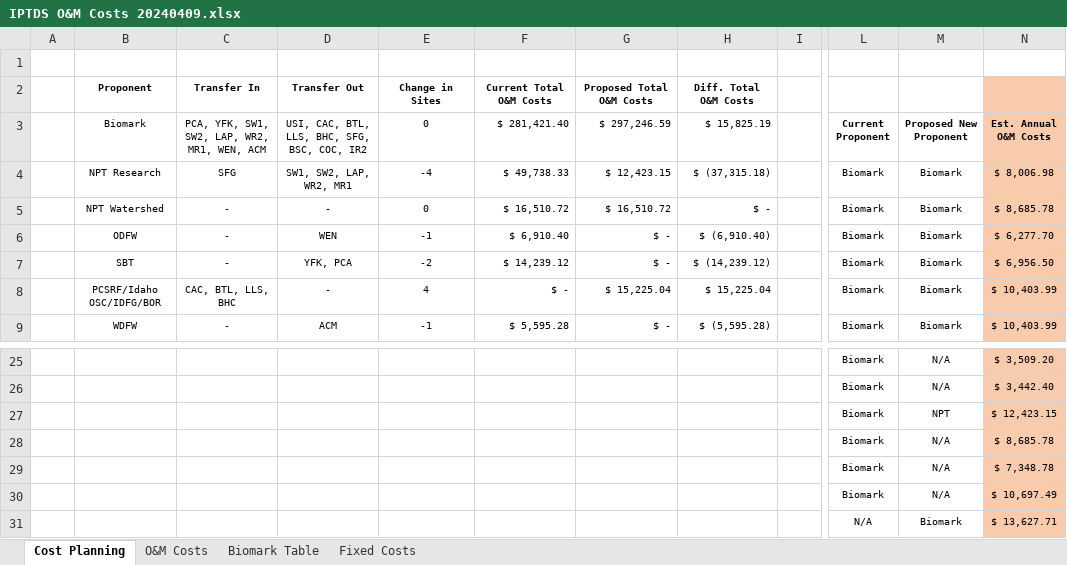
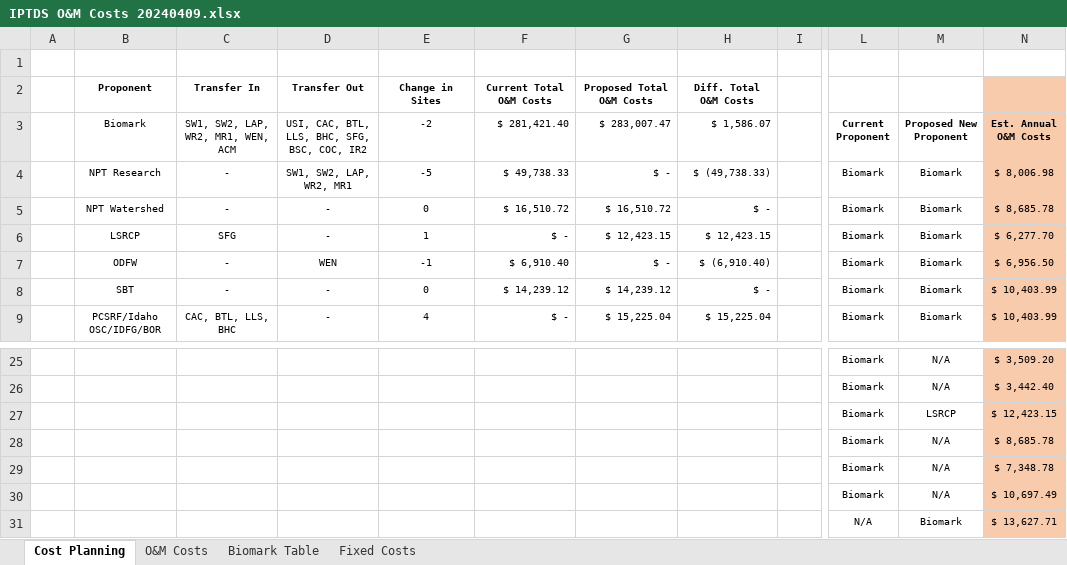
Before and after one commit to NPTfisheries/SnakeRiverIPTDS, an Excel workbook: data/om_costs/IPTDS O&M Costs 20240409.xlsx, sheet Cost Planning, drawn as a sheet; only a part is shown, gaps mark what is left out; values as stored, in another font and other column widths than the file's, no borders; the diff covers the shown part only; the diff names each change by its address in the sheet, - before the commit and + after, or states it on an @@ line.

Commit message:
added cost estimates for SFG

```diff
--- a/data/om_costs/IPTDS O&M Costs 20240409.xlsx (sheet Cost Planning)
+++ b/data/om_costs/IPTDS O&M Costs 20240409.xlsx (sheet Cost Planning)
-C3: PCA, YFK, SW1, SW2, LAP, WR2, MR1, WEN, ACM
+C3: SW1, SW2, LAP, WR2, MR1, WEN, ACM
-E3: 0
+E3: -2
-G3: $ 297,246.59
+G3: $ 283,007.47
-H3: $ 15,825.19
+H3: $ 1,586.07
-C4: SFG
+C4: -
-E4 (-2): -4
+E4 (-2): -5
-G4 ($ 283,007.47): $ 12,423.15
+G4 ($ 283,007.47): $ -
-H4 ($ 1,586.07): $ (37,315.18)
+H4 ($ 1,586.07): $ (49,738.33)
-B6 (Biomark): ODFW
+B6 (Biomark): LSRCP
-C6: -
+C6: SFG
-D6: WEN
+D6: -
-E6 (-2): -1
+E6 (-2): 1
-F6 ($ 281,421.40): $ 6,910.40
+F6 ($ 281,421.40): $ -
-G6 ($ 283,007.47): $ -
+G6 ($ 283,007.47): $ 12,423.15
-H6 ($ 1,586.07): $ (6,910.40)
+H6 ($ 1,586.07): $ 12,423.15
-B7 (Biomark): SBT
+B7 (Biomark): ODFW
-D7: YFK, PCA
+D7: WEN
-E7 (-2): -2
+E7 (-2): -1
-F7 ($ 281,421.40): $ 14,239.12
+F7 ($ 281,421.40): $ 6,910.40
-H7 ($ 1,586.07): $ (14,239.12)
+H7 ($ 1,586.07): $ (6,910.40)
-B8 (Biomark): PCSRF/Idaho OSC/IDFG/BOR
+B8 (Biomark): SBT
-C8: CAC, BTL, LLS, BHC
+C8: -
-E8 (-2): 4
+E8 (-2): 0
-F8 ($ 281,421.40): $ -
+F8 ($ 281,421.40): $ 14,239.12
-G8 ($ 283,007.47): $ 15,225.04
+G8 ($ 283,007.47): $ 14,239.12
-H8 ($ 1,586.07): $ 15,225.04
+H8 ($ 1,586.07): $ -
-B9 (Biomark): WDFW
+B9 (Biomark): PCSRF/Idaho OSC/IDFG/BOR
-C9: -
+C9: CAC, BTL, LLS, BHC
-D9: ACM
+D9: -
-E9 (-2): -1
+E9 (-2): 4
-F9 ($ 281,421.40): $ 5,595.28
+F9 ($ 281,421.40): $ -
-G9 ($ 283,007.47): $ -
+G9 ($ 283,007.47): $ 15,225.04
-H9 ($ 1,586.07): $ (5,595.28)
+H9 ($ 1,586.07): $ 15,225.04
-M27 (Proposed New Proponent): NPT
+M27 (Proposed New Proponent): LSRCP
```
Also changed, not shown: 21 edited cells and cell formats elsewhere in this sheet, sheet O&M Costs, 1 other file.
